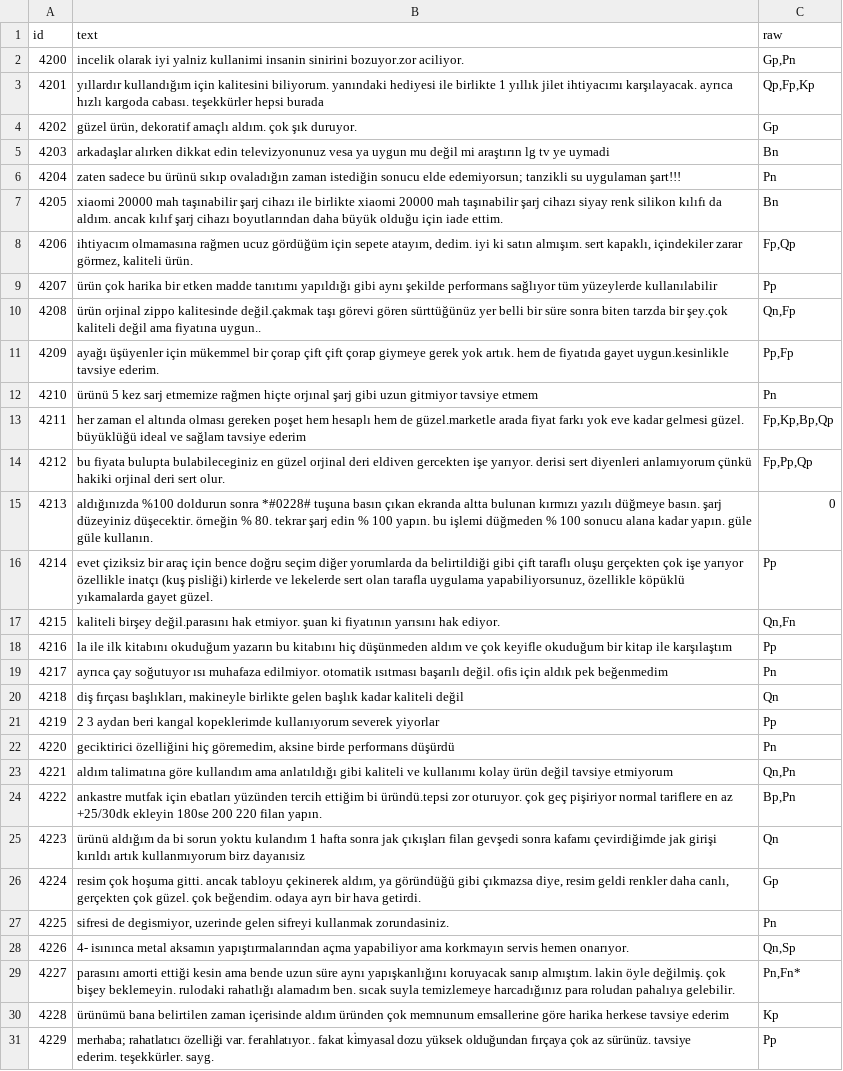
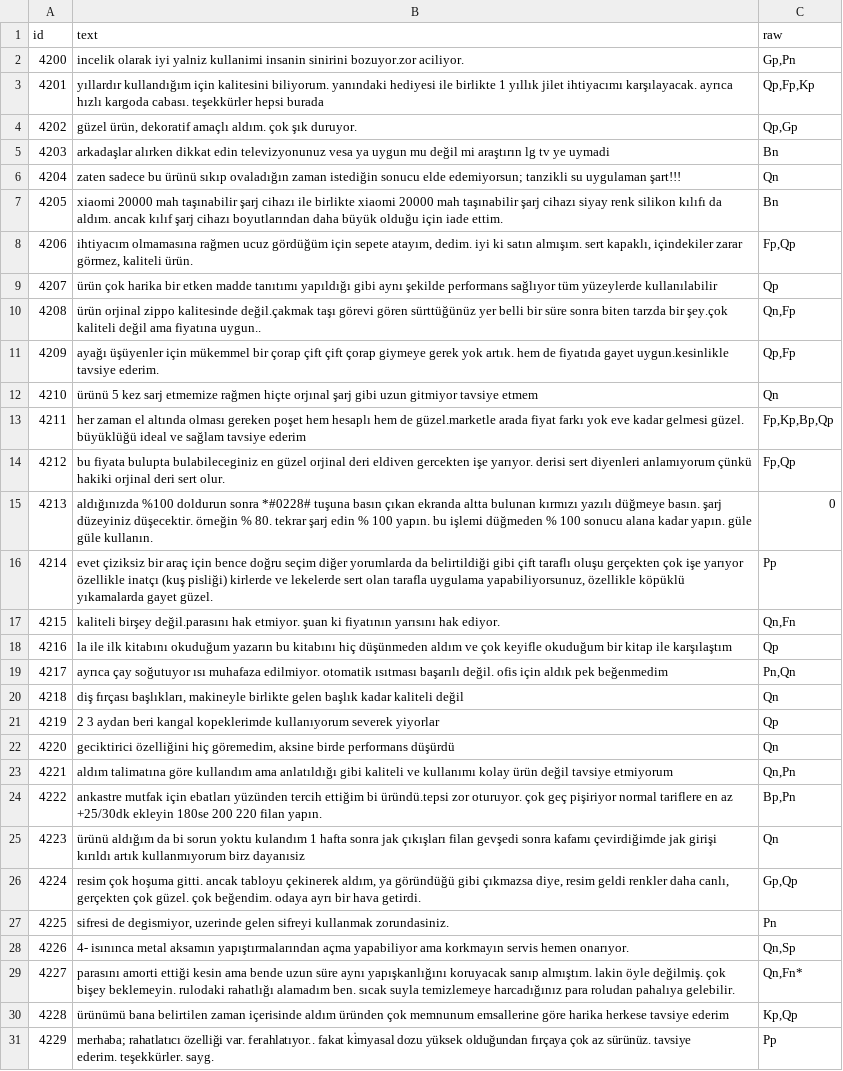
Before and after one commit to GoGonuldas/gorkanai, a CSV file: data/aspect_labels/batch_5.csv, drawn as a sheet; only a part is shown; the diff covers the shown part only.

```diff
--- a/data/aspect_labels/batch_5.csv
+++ b/data/aspect_labels/batch_5.csv
@@ -3,13 +3,13 @@ id,text,raw
 4201,yıllardır kullandığım için kalitesini biliyorum. yanındaki hediyesi ile birlikte 1 yıllık jilet ihtiyacımı karşılayacak. ayrıca hızlı kargoda cabası. teşekkürler hepsi burada,"Qp,Fp,Kp"
-4202,"güzel ürün, dekoratif amaçlı aldım.  çok şık duruyor.",Gp
+4202,"güzel ürün, dekoratif amaçlı aldım.  çok şık duruyor.","Qp,Gp"
 4203,arkadaşlar alırken dikkat edin televizyonunuz vesa ya uygun mu değil mi araştırın lg tv ye uymadi,Bn
-4204,zaten sadece bu ürünü sıkıp ovaladığın zaman istediğin sonucu elde edemiyorsun; tanzikli su uygulaman şart!!!,Pn
+4204,zaten sadece bu ürünü sıkıp ovaladığın zaman istediğin sonucu elde edemiyorsun; tanzikli su uygulaman şart!!!,Qn
 4205,xiaomi 20000 mah taşınabilir şarj cihazı ile birlikte xiaomi 20000 mah taşınabilir şarj cihazı siyay renk silikon kılıfı da aldım. ancak kılıf şarj cihazı boyutlarından daha büyük olduğu için iade ettim.,Bn
 4206,"ihtiyacım olmamasına rağmen ucuz gördüğüm için sepete atayım, dedim. iyi ki satın almışım. sert kapaklı, içindekiler zarar görmez, kaliteli ürün.","Fp,Qp"
-4207,ürün çok harika bir etken madde  tanıtımı yapıldığı gibi  aynı şekilde performans sağlıyor tüm yüzeylerde kullanılabilir,Pp
+4207,ürün çok harika bir etken madde  tanıtımı yapıldığı gibi  aynı şekilde performans sağlıyor tüm yüzeylerde kullanılabilir,Qp
 4208,ürün orjinal zippo kalitesinde değil.çakmak taşı görevi gören sürttüğünüz yer belli bir süre sonra biten tarzda bir şey.çok kaliteli değil ama fiyatına uygun..,"Qn,Fp"
-4209,ayağı üşüyenler için mükemmel bir çorap çift çift çorap giymeye gerek yok artık. hem de fiyatıda gayet uygun.kesinlikle tavsiye ederim.,"Pp,Fp"
-4210,ürünü 5 kez sarj etmemize rağmen hiçte orjınal şarj gibi uzun gitmiyor tavsiye etmem,Pn
+4209,ayağı üşüyenler için mükemmel bir çorap çift çift çorap giymeye gerek yok artık. hem de fiyatıda gayet uygun.kesinlikle tavsiye ederim.,"Qp,Fp"
+4210,ürünü 5 kez sarj etmemize rağmen hiçte orjınal şarj gibi uzun gitmiyor tavsiye etmem,Qn
 4211,her zaman el altında olması gereken poşet hem hesaplı hem de güzel.marketle arada fiyat farkı yok eve kadar gelmesi güzel. büyüklüğü ideal ve sağlam tavsiye ederim,"Fp,Kp,Bp,Qp"
-4212,bu fiyata bulupta bulabileceginiz en güzel orjinal deri eldiven gercekten işe yarıyor. derisi sert diyenleri anlamıyorum çünkü hakiki orjinal deri sert olur.,"Fp,Pp,Qp"
+4212,bu fiyata bulupta bulabileceginiz en güzel orjinal deri eldiven gercekten işe yarıyor. derisi sert diyenleri anlamıyorum çünkü hakiki orjinal deri sert olur.,"Fp,Qp"
 4213,aldığınızda %100 doldurun sonra *#0228# tuşuna basın çıkan ekranda altta bulunan kırmızı yazılı düğmeye basın. şarj düzeyiniz düşecektir. örneğin % 80. tekrar şarj edin % 100 yapın. bu işlemi düğmeden % 100 sonucu alana kadar yapın. güle güle kullanın.,0
@@ -17,7 +17,7 @@ id,text,raw
 4215,kaliteli birşey değil.parasını hak etmiyor. şuan ki fiyatının yarısını hak ediyor.,"Qn,Fn"
-4216,la ile ilk kitabını okuduğum yazarın bu kitabını hiç düşünmeden aldım ve çok keyifle okuduğum bir kitap ile karşılaştım,Pp
-4217,ayrıca çay soğutuyor ısı muhafaza edilmiyor. otomatik ısıtması başarılı değil. ofis için aldık pek beğenmedim,Pn
+4216,la ile ilk kitabını okuduğum yazarın bu kitabını hiç düşünmeden aldım ve çok keyifle okuduğum bir kitap ile karşılaştım,Qp
+4217,ayrıca çay soğutuyor ısı muhafaza edilmiyor. otomatik ısıtması başarılı değil. ofis için aldık pek beğenmedim,"Pn,Qn"
 4218,"diş fırçası başlıkları, makineyle birlikte gelen başlık kadar kaliteli değil",Qn
-4219,2 3 aydan beri kangal kopeklerimde kullanıyorum severek yiyorlar,Pp
-4220,"geciktirici özelliğini hiç göremedim, aksine birde performans düşürdü",Pn
+4219,2 3 aydan beri kangal kopeklerimde kullanıyorum severek yiyorlar,Qp
+4220,"geciktirici özelliğini hiç göremedim, aksine birde performans düşürdü",Qn
 4221,aldım talimatına göre kullandım ama anlatıldığı gibi kaliteli ve kullanımı kolay ürün değil tavsiye etmiyorum,"Qn,Pn"
@@ -25,7 +25,7 @@ id,text,raw
 4223,ürünü aldığım da bi sorun yoktu kulandım 1 hafta sonra jak çıkışları filan gevşedi sonra kafamı çevirdiğimde jak girişi kırıldı artık kullanmıyorum birz dayanısiz,Qn
-4224,"resim çok hoşuma gitti. ancak tabloyu çekinerek aldım, ya göründüğü gibi çıkmazsa diye, resim geldi renkler daha canlı, gerçekten çok güzel. çok beğendim. odaya ayrı bir hava getirdi.",Gp
+4224,"resim çok hoşuma gitti. ancak tabloyu çekinerek aldım, ya göründüğü gibi çıkmazsa diye, resim geldi renkler daha canlı, gerçekten çok güzel. çok beğendim. odaya ayrı bir hava getirdi.","Gp,Qp"
 4225,"sifresi de degismiyor, uzerinde gelen sifreyi kullanmak zorundasiniz.",Pn
 4226,4- isınınca metal aksamın yapıştırmalarından açma yapabiliyor ama korkmayın servis hemen onarıyor.,"Qn,Sp"
-4227,parasını amorti ettiği kesin ama bende uzun süre aynı yapışkanlığını koruyacak sanıp almıştım. lakin öyle değilmiş. çok bişey beklemeyin. rulodaki rahatlığı alamadım ben. sıcak suyla temizlemeye harcadığınız para roludan pahalıya gelebilir.,"Pn,Fn*"
-4228,ürünümü bana belirtilen zaman içerisinde aldım üründen çok memnunum emsallerine göre harika herkese tavsiye ederim,Kp
+4227,parasını amorti ettiği kesin ama bende uzun süre aynı yapışkanlığını koruyacak sanıp almıştım. lakin öyle değilmiş. çok bişey beklemeyin. rulodaki rahatlığı alamadım ben. sıcak suyla temizlemeye harcadığınız para roludan pahalıya gelebilir.,"Qn,Fn*"
+4228,ürünümü bana belirtilen zaman içerisinde aldım üründen çok memnunum emsallerine göre harika herkese tavsiye ederim,"Kp,Qp"
 4229,merhaba; rahatlatıcı özelliği var. ferahlatıyor.. fakat ki̇myasal dozu yüksek olduğundan fırçaya çok az sürünüz. tavsiye ederim. teşekkürler. sayg.,Pp
```
Also changed, not shown: 10 edited cells elsewhere in this file, data/aspect_labels/aspect_labels.csv, data/aspect_labels/batch_1.csv, 13 other files.
